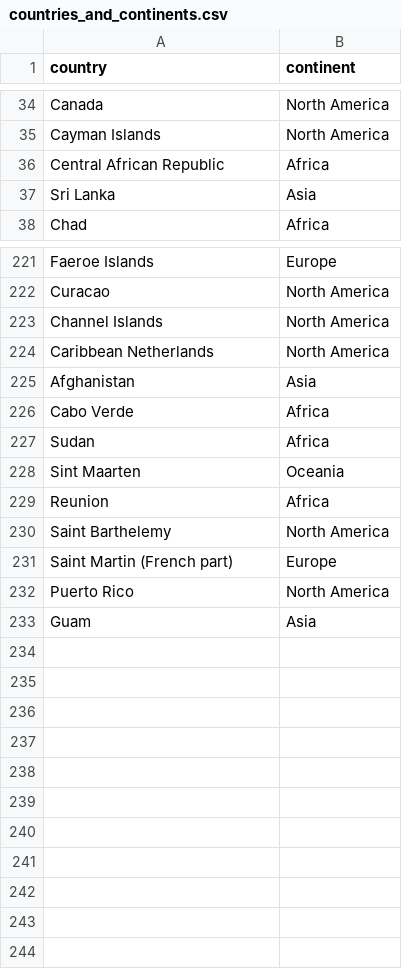
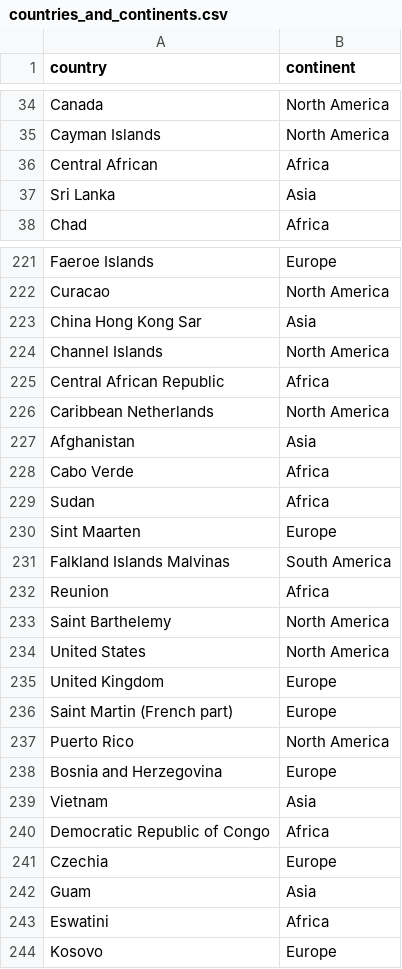
Before and after one commit to Toastaspiring/MSPR-ANALIZE-IT, a CSV file: files/countries_and_continents.csv, drawn as a sheet; only a part is shown, gaps mark what is left out; the diff covers the shown part only.

Commit message:
modif des donnees de pays

```diff
--- a/files/countries_and_continents.csv
+++ b/files/countries_and_continents.csv
@@ -35,3 +35,3 @@ Canada,North America
 Cayman Islands,North America
-Central African Republic,Africa
+Central African,Africa
 Sri Lanka,Asia
@@ -222,3 +222,5 @@ Faeroe Islands,Europe
 Curacao,North America
+China Hong Kong Sar,Asia
 Channel Islands,North America
+Central African Republic,Africa
 Caribbean Netherlands,North America
@@ -227,7 +229,16 @@ Cabo Verde,Africa
 Sudan,Africa
-Sint Maarten,Oceania
+Sint Maarten,Europe
+Falkland Islands Malvinas,South America
 Reunion,Africa
 Saint Barthelemy,North America
+United States,North America
+United Kingdom,Europe
 Saint Martin (French part),Europe
 Puerto Rico,North America
+Bosnia and Herzegovina,Europe
+Vietnam,Asia
+Democratic Republic of Congo,Africa
+Czechia,Europe
 Guam,Asia
+Eswatini,Africa
+Kosovo,Europe
```
Also changed, not shown: 2 edited cells elsewhere in this file.
